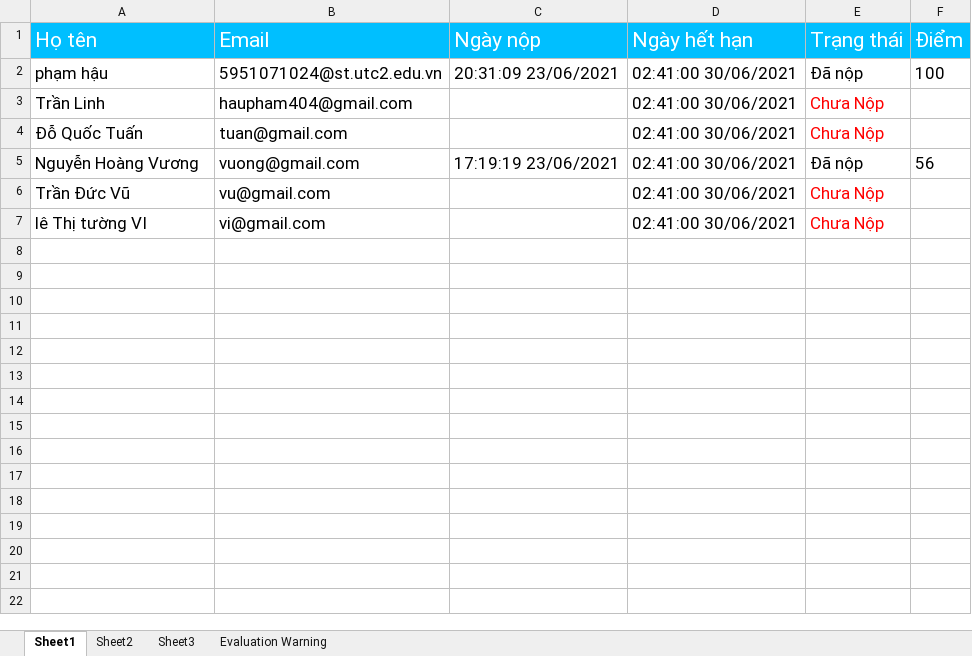
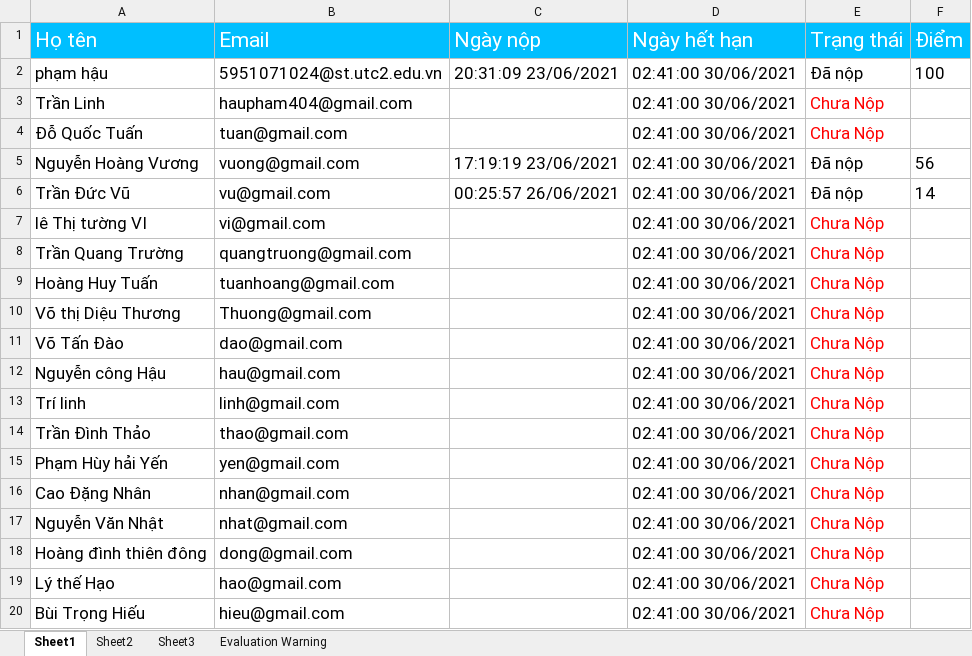
Before and after one commit to haupham19092k/Thuctapchuyenmon, an Excel workbook: chuongtrinh/HOCONLINE/Content/file/41_10117.xlsx, sheet Sheet1, drawn as a sheet; values as stored, in another font and other column widths than the file's, no borders; the diff names each change by its address in the sheet, - before the commit and + after, or states it on an @@ line.

```diff
--- a/chuongtrinh/HOCONLINE/Content/file/41_10117.xlsx (sheet Sheet1)
+++ b/chuongtrinh/HOCONLINE/Content/file/41_10117.xlsx (sheet Sheet1)
-C6 (Ngày nộp): (empty)
+C6 (Ngày nộp): 00:25:57 26/06/2021
-E6 (Trạng thái): Chưa Nộp
+E6 (Trạng thái): Đã nộp
-E6 text colour: #FF0000
+E6 text colour: black
-F6 (Điểm): (empty)
+F6 (Điểm): 14
+row 8: Trần Quang Trường | quangtruong@gmail.com |  | 02:41:00 30/06/2021 | Chưa Nộp
+row 9: Hoàng Huy Tuấn | tuanhoang@gmail.com |  | 02:41:00 30/06/2021 | Chưa Nộp
+row 10: Võ thị Diệu Thương | Thuong@gmail.com |  | 02:41:00 30/06/2021 | Chưa Nộp
+row 11: Võ Tấn Đào | dao@gmail.com |  | 02:41:00 30/06/2021 | Chưa Nộp
+row 12: Nguyễn công Hậu | hau@gmail.com |  | 02:41:00 30/06/2021 | Chưa Nộp
+row 13: Trí linh | linh@gmail.com |  | 02:41:00 30/06/2021 | Chưa Nộp
+row 14: Trần Đình Thảo | thao@gmail.com |  | 02:41:00 30/06/2021 | Chưa Nộp
+row 15: Phạm Hùy hải Yến | yen@gmail.com |  | 02:41:00 30/06/2021 | Chưa Nộp
+row 16: Cao Đặng Nhân | nhan@gmail.com |  | 02:41:00 30/06/2021 | Chưa Nộp
+row 17: Nguyễn Văn Nhật | nhat@gmail.com |  | 02:41:00 30/06/2021 | Chưa Nộp
+row 18: Hoàng đình thiên đông | dong@gmail.com |  | 02:41:00 30/06/2021 | Chưa Nộp
+row 19: Lý thế Hạo | hao@gmail.com |  | 02:41:00 30/06/2021 | Chưa Nộp
+row 20: Bùi Trọng Hiếu | hieu@gmail.com |  | 02:41:00 30/06/2021 | Chưa Nộp
```
Also changed, not shown: chuongtrinh/HOCONLINE/Content/file/41.xlsx, chuongtrinh/HOCONLINE/Content/file/41_20147.xlsx, 57 other files.
